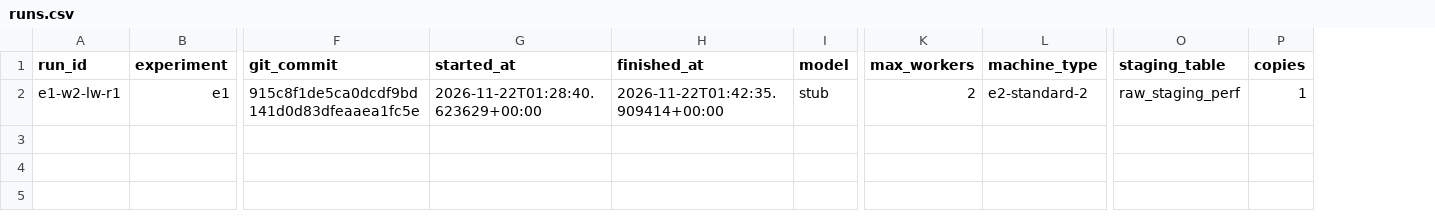
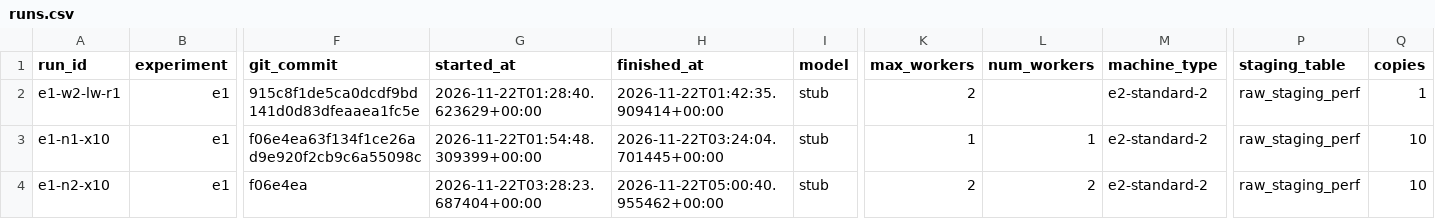
Before and after one commit to MarcinMazuro/pop-vibe-check, a CSV file: perf/results/runs.csv, drawn as a sheet; only a part is shown, gaps mark what is left out; rows hold the shown columns only; the diff names each change by its address in the sheet, - before the commit and + after, or states it on an @@ line.

Commit message:
perf: E1 results with 1 and 2 fixed workers
Launch week x10 (256,570 records). Both runs ~50 rec/s steady with a near-empty backlog: the input is the limit, not the pipeline. The publisher awaits every publish on one global ordering key, which caps it at ~50 msg/s; the 4-worker run was not started.

```diff
--- a/perf/results/runs.csv
+++ b/perf/results/runs.csv
+column L (num_workers), empty
+row 3: e1-n1-x10 | e1 | f06e4ea63f134f1ce26ad9e920f2cb9c6a55098c | 2026-11-22T01:54:48.309399+00:00 | 2026-11-22T03:24:04.701445+00:00 | stub | 1 | 1 | e2-standard-2 | raw_staging_perf | 10
+row 4: e1-n2-x10 | e1 | f06e4ea | 2026-11-22T03:28:23.687404+00:00 | 2026-11-22T05:00:40.955462+00:00 | stub | 2 | 2 | e2-standard-2 | raw_staging_perf | 10
```
Also changed, not shown: 4 other files.
